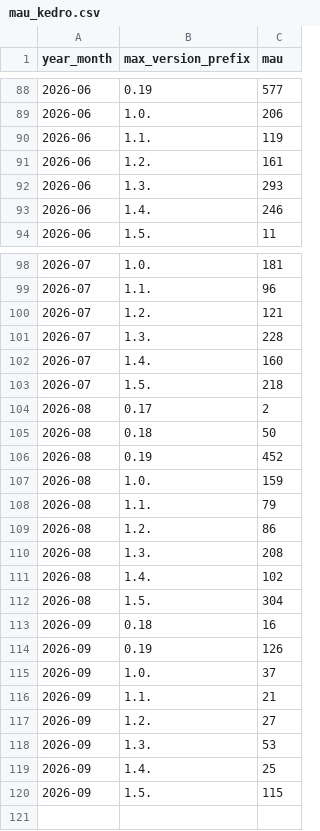
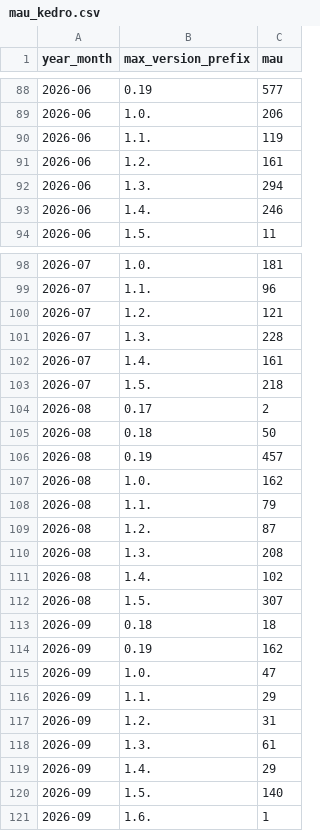
Before and after one commit to kedro-org/kedro-pycafe-data, a CSV file: data/02_intermediate/mau_kedro.csv, drawn as a sheet; only a part is shown, gaps mark what is left out.

```diff
--- a/data/02_intermediate/mau_kedro.csv
+++ b/data/02_intermediate/mau_kedro.csv
@@ -91,3 +91,3 @@
 "2026-06","1.2.",161
-"2026-06","1.3.",293
+"2026-06","1.3.",294
 "2026-06","1.4.",246
@@ -101,3 +101,3 @@
 "2026-07","1.3.",228
-"2026-07","1.4.",160
+"2026-07","1.4.",161
 "2026-07","1.5.",218
@@ -105,16 +105,17 @@
 "2026-08","0.18",50
-"2026-08","0.19",452
-"2026-08","1.0.",159
+"2026-08","0.19",457
+"2026-08","1.0.",162
 "2026-08","1.1.",79
-"2026-08","1.2.",86
+"2026-08","1.2.",87
 "2026-08","1.3.",208
 "2026-08","1.4.",102
-"2026-08","1.5.",304
-"2026-09","0.18",16
-"2026-09","0.19",126
-"2026-09","1.0.",37
-"2026-09","1.1.",21
-"2026-09","1.2.",27
-"2026-09","1.3.",53
-"2026-09","1.4.",25
-"2026-09","1.5.",115
+"2026-08","1.5.",307
+"2026-09","0.18",18
+"2026-09","0.19",162
+"2026-09","1.0.",47
+"2026-09","1.1.",29
+"2026-09","1.2.",31
+"2026-09","1.3.",61
+"2026-09","1.4.",29
+"2026-09","1.5.",140
+"2026-09","1.6.",1
```
Also changed, not shown: data/02_intermediate/builder_events_monthly.csv, data/02_intermediate/cohort_retention.csv, 8 other files.
